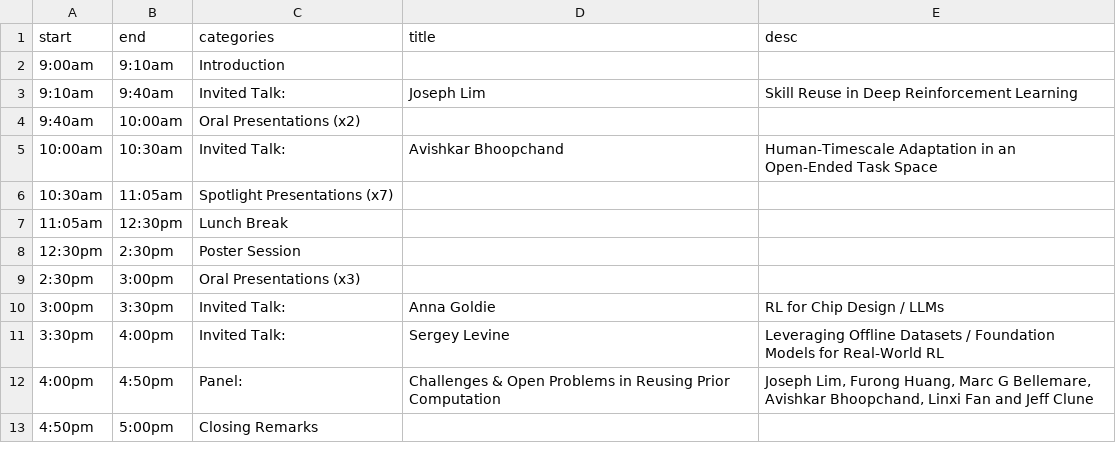
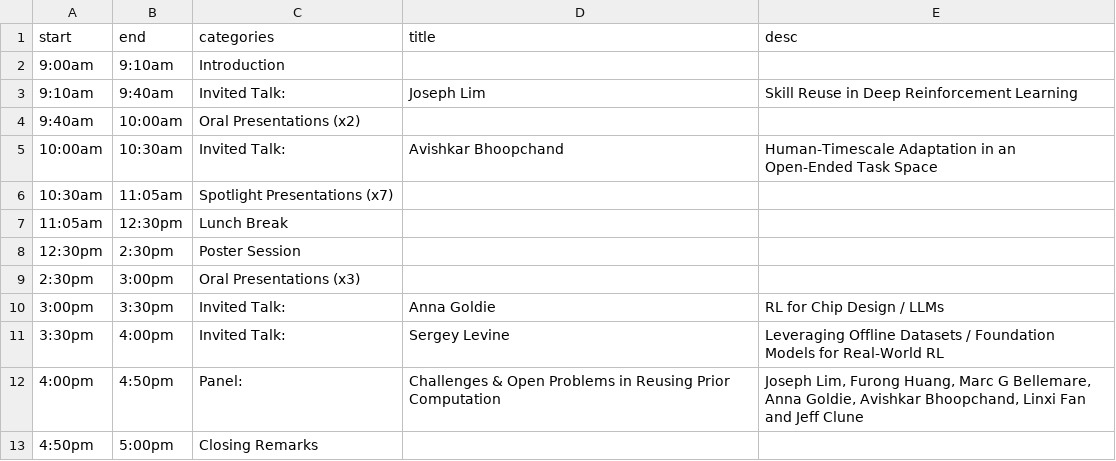
Before and after one commit to reincarnating-rl/reincarnating-rl.github.io, a CSV file: _data/schedule.csv, drawn as a sheet.

Commit message:
Update schedule.csv

```diff
--- a/_data/schedule.csv
+++ b/_data/schedule.csv
@@ -11,3 +11,3 @@ start,end,categories,title,desc
 3:30pm,4:00pm,Invited Talk:,Sergey Levine,Leveraging Offline Datasets / Foundation Models for Real-World RL
-4:00pm,4:50pm,Panel:,Challenges & Open Problems in Reusing Prior Computation,"Joseph Lim, Furong Huang, Marc G Bellemare, Avishkar Bhoopchand, Linxi Fan and Jeff Clune"
+4:00pm,4:50pm,Panel:,Challenges & Open Problems in Reusing Prior Computation,"Joseph Lim, Furong Huang, Marc G Bellemare, Anna Goldie, Avishkar Bhoopchand, Linxi Fan and Jeff Clune"
 4:50pm,5:00pm,Closing Remarks,,
```
